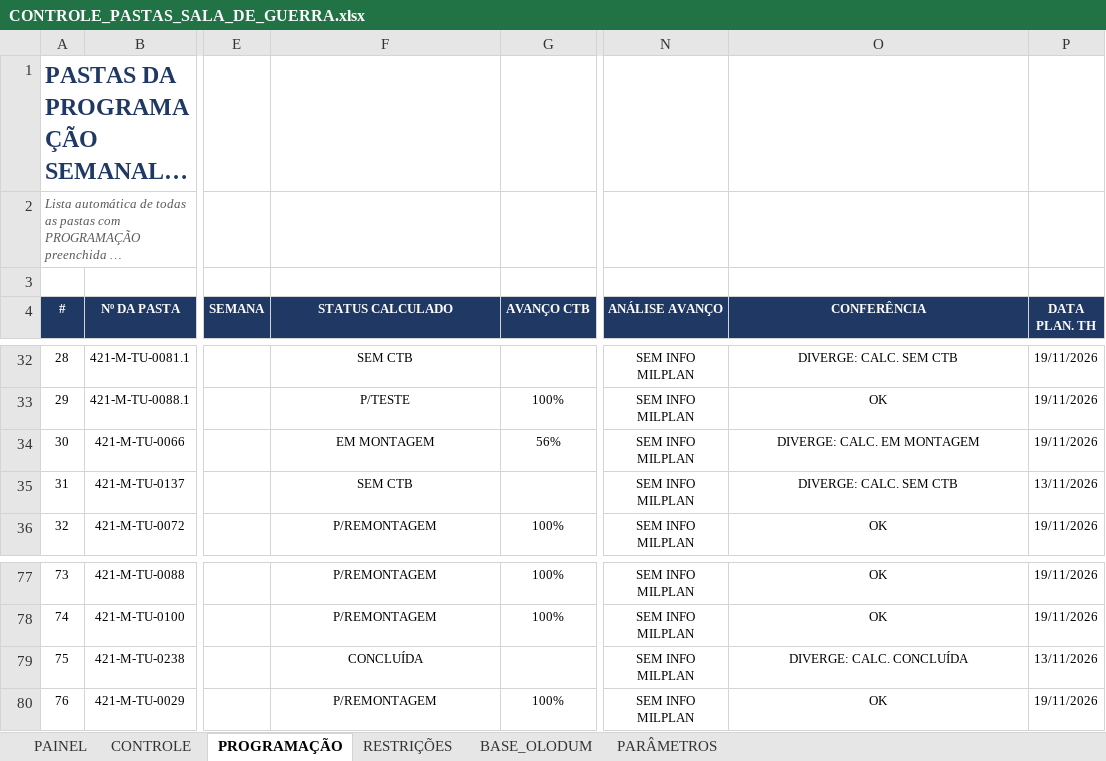
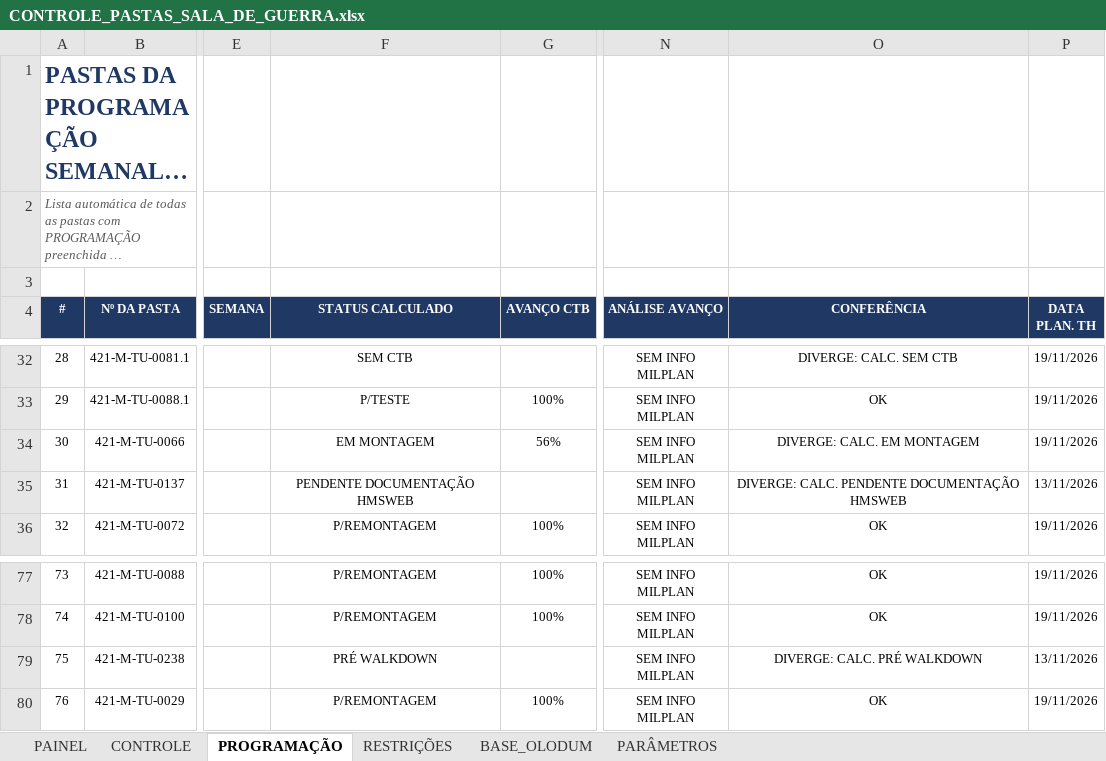
Before and after one commit to renanjsantos93/CTB_projeto, an Excel workbook: saida/CONTROLE_PASTAS_SALA_DE_GUERRA.xlsx, sheet PROGRAMAÇÃO, drawn as a sheet; only a part is shown, gaps mark what is left out; long unchanged cells end in …; values as stored, in another font and other column widths than the file's, no borders; conditional formats not drawn; the diff names each change by its address in the sheet, - before the commit and + after, or states it on an @@ line.

```diff
--- a/saida/CONTROLE_PASTAS_SALA_DE_GUERRA.xlsx (sheet PROGRAMAÇÃO)
+++ b/saida/CONTROLE_PASTAS_SALA_DE_GUERRA.xlsx (sheet PROGRAMAÇÃO)
-F35 (STATUS CALCULADO): SEM CTB
+F35 (STATUS CALCULADO): PENDENTE DOCUMENTAÇÃO HMSWEB
-O35 (CONFERÊNCIA): DIVERGE: CALC. SEM CTB
+O35 (CONFERÊNCIA): DIVERGE: CALC. PENDENTE DOCUMENTAÇÃO HMSWEB
-F79 (STATUS CALCULADO): CONCLUÍDA
+F79 (STATUS CALCULADO): PRÉ WALKDOWN
-O79 (CONFERÊNCIA): DIVERGE: CALC. CONCLUÍDA
+O79 (CONFERÊNCIA): DIVERGE: CALC. PRÉ WALKDOWN
```
Also changed, not shown: sheet CONTROLE, sheet PAINEL, sheet PARÂMETROS, sheet BASE_OLODUM, sheet RESTRIÇÕES, formulas that keep their value, charts or pictures, 1 other file.
